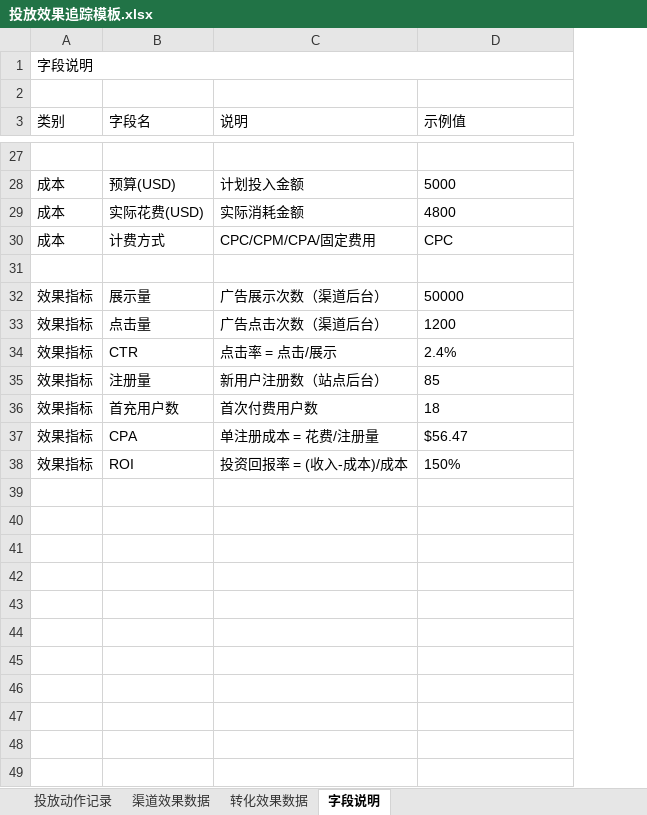
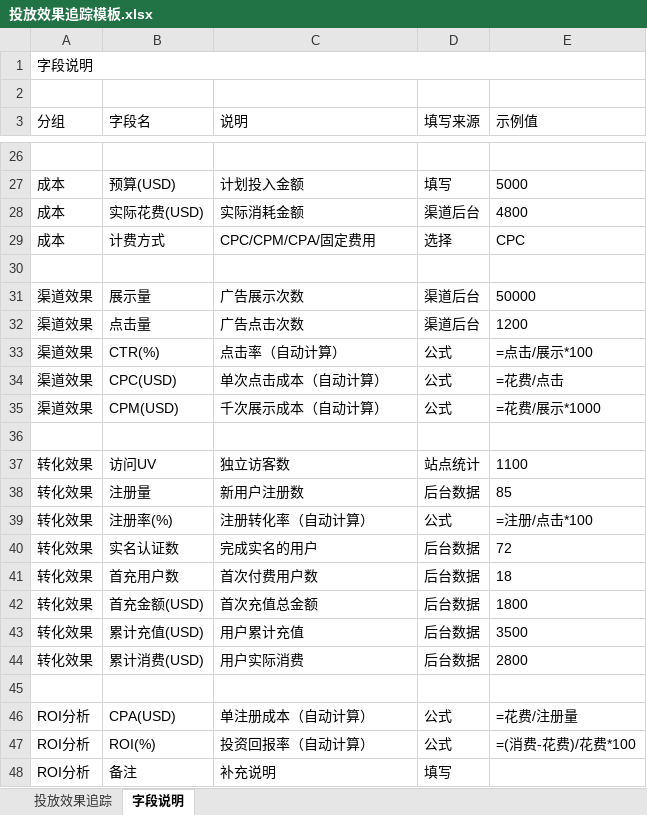
Before and after one commit to lgjjennie-ship-it/lgjjennie-ship-it.github.io, an Excel workbook: global/投放效果追踪模板.xlsx, sheet 字段说明, drawn as a sheet; only a part is shown, gaps mark what is left out; values as stored, in another font and other column widths than the file's, no borders; removed rows and columns are numbered as before the commit, all else as after; the diff covers the shown part only; the diff names each change by its address in the sheet, - before the commit and + after, or states it on an @@ line.

Commit message:
Update template: merge all data into single sheet

```diff
--- a/global/投放效果追踪模板.xlsx (sheet 字段说明)
+++ b/global/投放效果追踪模板.xlsx (sheet 字段说明)
-sheet tab: 投放动作记录
+sheet tab: 投放效果追踪
-sheet tab: 渠道效果数据
-sheet tab: 转化效果数据
+column D (填写来源), rows 27-32: 填写 | 渠道后台 | 选择 |  | 渠道后台 | 渠道后台; row 38: 后台数据; row 41: 后台数据
-A3: 类别
+A3: 分组
-A31:A32 (分组): 效果指标
+A31:A32 (分组): 渠道效果
-C31 (说明): 广告展示次数（渠道后台）
+C31 (说明): 广告展示次数
-C32 (说明): 广告点击次数（渠道后台）
+C32 (说明): 广告点击次数
+row 33: 渠道效果 | CTR(%) | 点击率（自动计算） | 公式 | =点击/展示*100
+row 34: 渠道效果 | CPC(USD) | 单次点击成本（自动计算） | 公式 | =花费/点击
+row 35: 渠道效果 | CPM(USD) | 千次展示成本（自动计算） | 公式 | =花费/展示*1000
-row 36: 效果指标 | CTR | 点击率 = 点击/展示 | 2.4%
+row 36: (empty)
+row 37: 转化效果 | 访问UV | 独立访客数 | 站点统计 | 1100
-A38 (分组): 效果指标
+A38 (分组): 转化效果
-C38 (说明): 新用户注册数（站点后台）
+C38 (说明): 新用户注册数
+row 39: 转化效果 | 注册率(%) | 注册转化率（自动计算） | 公式 | =注册/点击*100
+row 40: 转化效果 | 实名认证数 | 完成实名的用户 | 后台数据 | 72
-A41 (分组): 效果指标
+A41 (分组): 转化效果
-row 37: 效果指标 | CPA | 单注册成本 = 花费/注册量 | $56.47
+row 42: 转化效果 | 首充金额(USD) | 首次充值总金额 | 后台数据 | 1800
+row 43: 转化效果 | 累计充值(USD) | 用户累计充值 | 后台数据 | 3500
+row 44: 转化效果 | 累计消费(USD) | 用户实际消费 | 后台数据 | 2800
-row 45: 效果指标 | ROI | 投资回报率 = (收入-成本)/成本 | 150%
+row 45: (empty)
+row 46: ROI分析 | CPA(USD) | 单注册成本（自动计算） | 公式 | =花费/注册量
+row 47: ROI分析 | ROI(%) | 投资回报率（自动计算） | 公式 | =(消费-花费)/花费*100
+row 48: ROI分析 | 备注 | 补充说明 | 填写
```
Also changed, not shown: 1 removed row and 15 edited cells elsewhere in this sheet, sheet 投放效果追踪.
